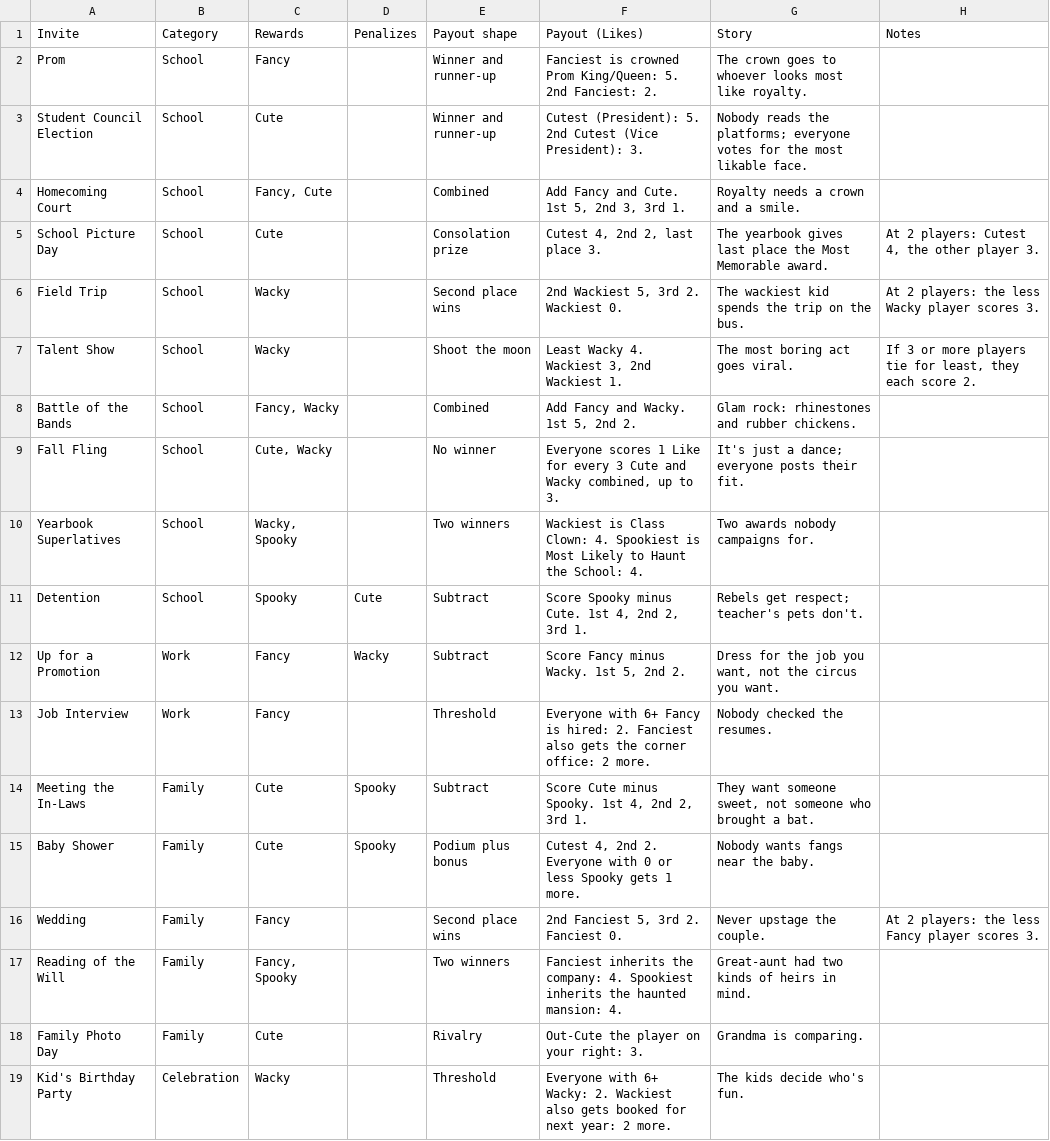
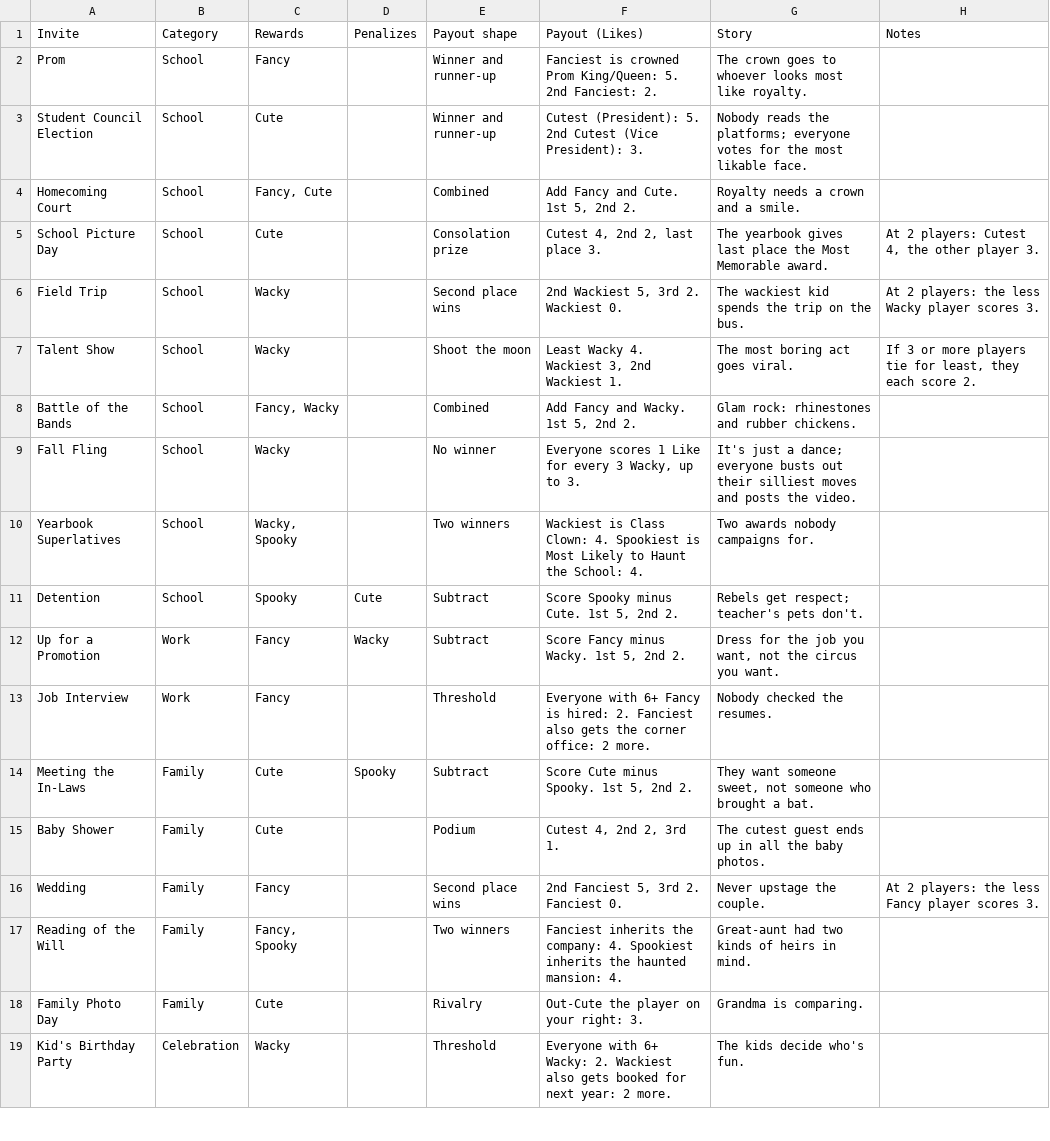
Before and after one commit to pathock3/tabletop-library, a CSV file: games/thrift-shop/data/source/invites-2026.csv, drawn as a sheet; only a part is shown; the diff covers the shown part only.

```diff
--- a/games/thrift-shop/data/source/invites-2026.csv
+++ b/games/thrift-shop/data/source/invites-2026.csv
@@ -3,3 +3,3 @@ Prom,School,Fancy,,Winner and runner-up,Fanciest is crowned Prom King/Queen: 5.
 Student Council Election,School,Cute,,Winner and runner-up,Cutest (President): 5. 2nd Cutest (Vice President): 3.,Nobody reads the platforms; everyone votes for the most likable face.,
-Homecoming Court,School,"Fancy, Cute",,Combined,"Add Fancy and Cute. 1st 5, 2nd 3, 3rd 1.",Royalty needs a crown and a smile.,
+Homecoming Court,School,"Fancy, Cute",,Combined,"Add Fancy and Cute. 1st 5, 2nd 2.",Royalty needs a crown and a smile.,
 School Picture Day,School,Cute,,Consolation prize,"Cutest 4, 2nd 2, last place 3.",The yearbook gives last place the Most Memorable award.,"At 2 players: Cutest 4, the other player 3."
@@ -8,9 +8,9 @@ Talent Show,School,Wacky,,Shoot the moon,"Least Wacky 4. Wackiest 3, 2nd Wackies
 Battle of the Bands,School,"Fancy, Wacky",,Combined,"Add Fancy and Wacky. 1st 5, 2nd 2.",Glam rock: rhinestones and rubber chickens.,
-Fall Fling,School,"Cute, Wacky",,No winner,"Everyone scores 1 Like for every 3 Cute and Wacky combined, up to 3.",It's just a dance; everyone posts their fit.,
+Fall Fling,School,Wacky,,No winner,"Everyone scores 1 Like for every 3 Wacky, up to 3.",It's just a dance; everyone busts out their silliest moves and posts the video.,
 Yearbook Superlatives,School,"Wacky, Spooky",,Two winners,Wackiest is Class Clown: 4. Spookiest is Most Likely to Haunt the School: 4.,Two awards nobody campaigns for.,
-Detention,School,Spooky,Cute,Subtract,"Score Spooky minus Cute. 1st 4, 2nd 2, 3rd 1.",Rebels get respect; teacher's pets don't.,
+Detention,School,Spooky,Cute,Subtract,"Score Spooky minus Cute. 1st 5, 2nd 2.",Rebels get respect; teacher's pets don't.,
 Up for a Promotion,Work,Fancy,Wacky,Subtract,"Score Fancy minus Wacky. 1st 5, 2nd 2.","Dress for the job you want, not the circus you want.",
 Job Interview,Work,Fancy,,Threshold,Everyone with 6+ Fancy is hired: 2. Fanciest also gets the corner office: 2 more.,Nobody checked the resumes.,
-Meeting the In-Laws,Family,Cute,Spooky,Subtract,"Score Cute minus Spooky. 1st 4, 2nd 2, 3rd 1.","They want someone sweet, not someone who brought a bat.",
-Baby Shower,Family,Cute,Spooky,Podium plus bonus,"Cutest 4, 2nd 2. Everyone with 0 or less Spooky gets 1 more.",Nobody wants fangs near the baby.,
+Meeting the In-Laws,Family,Cute,Spooky,Subtract,"Score Cute minus Spooky. 1st 5, 2nd 2.","They want someone sweet, not someone who brought a bat.",
+Baby Shower,Family,Cute,,Podium,"Cutest 4, 2nd 2, 3rd 1.",The cutest guest ends up in all the baby photos.,
 Wedding,Family,Fancy,,Second place wins,"2nd Fanciest 5, 3rd 2. Fanciest 0.",Never upstage the couple.,At 2 players: the less Fancy player scores 3.
```
Also changed, not shown: 21 edited cells elsewhere in this file, 7 other files.
